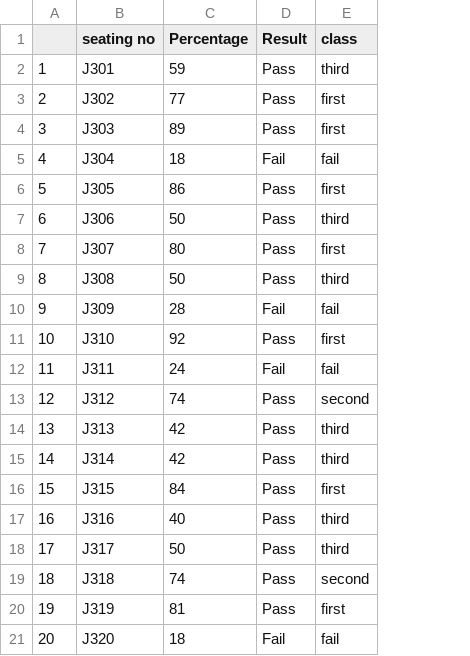
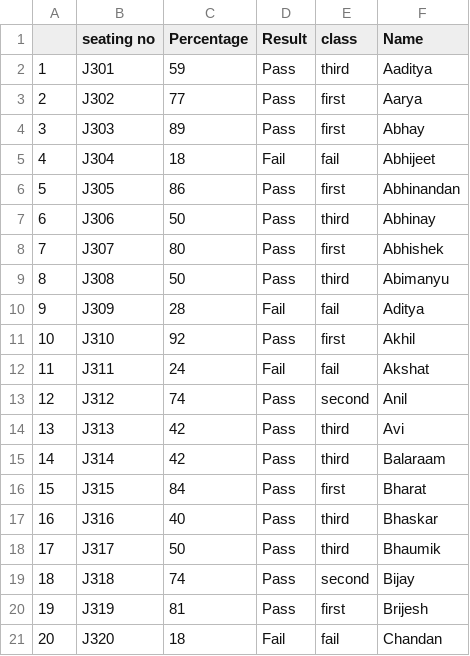
Before and after one commit to arina253/DataAnalytics2024, a CSV file: result.csv, drawn as a sheet; the diff names each change by its address in the sheet, - before the commit and + after, or states it on an @@ line.

```diff
--- a/result.csv
+++ b/result.csv
+column F (Name), rows 2-21: Aaditya | Aarya | Abhay | Abhijeet | Abhinandan | Abhinay | Abhishek | Abimanyu | Aditya | Akhil | Akshat | Anil | Avi | Balaraam | Bharat | Bhaskar | Bhaumik | Bijay | Brijesh | Chandan
```
Also changed, not shown: 6 other files.
